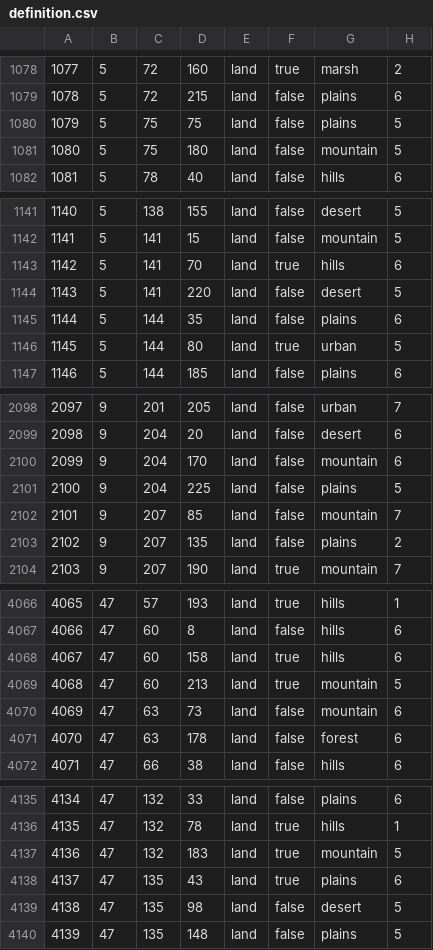
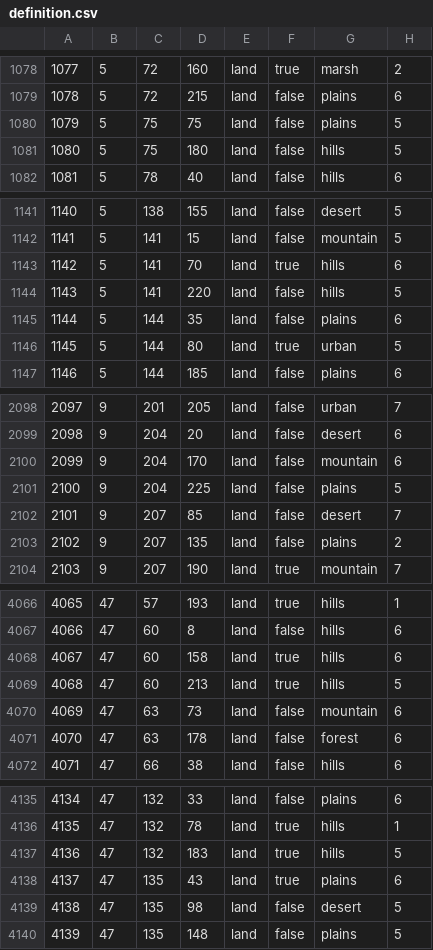
Before and after one commit to zov-organization/hohli, a CSV file: map/definition.csv, drawn as a sheet; only a part is shown, gaps mark what is left out; the diff covers the shown part only.

```diff
--- a/map/definition.csv
+++ b/map/definition.csv
@@ -1080,3 +1080,3 @@
 1079;5;75;75;land;false;plains;5
-1080;5;75;180;land;false;mountain;5
+1080;5;75;180;land;false;hills;5
 1081;5;78;40;land;false;hills;6
@@ -1143,3 +1143,3 @@
 1142;5;141;70;land;true;hills;6
-1143;5;141;220;land;false;desert;5
+1143;5;141;220;land;false;hills;5
 1144;5;144;35;land;false;plains;6
@@ -2101,3 +2101,3 @@
 2100;9;204;225;land;false;plains;5
-2101;9;207;85;land;false;mountain;7
+2101;9;207;85;land;false;desert;7
 2102;9;207;135;land;false;plains;2
@@ -4068,3 +4068,3 @@
 4067;47;60;158;land;true;hills;6
-4068;47;60;213;land;true;mountain;5
+4068;47;60;213;land;true;hills;5
 4069;47;63;73;land;false;mountain;6
@@ -4136,3 +4136,3 @@
 4135;47;132;78;land;true;hills;1
-4136;47;132;183;land;true;mountain;5
+4136;47;132;183;land;true;hills;5
 4137;47;135;43;land;true;plains;6
```
Also changed, not shown: 48 edited cells elsewhere in this file, 10 other files.
